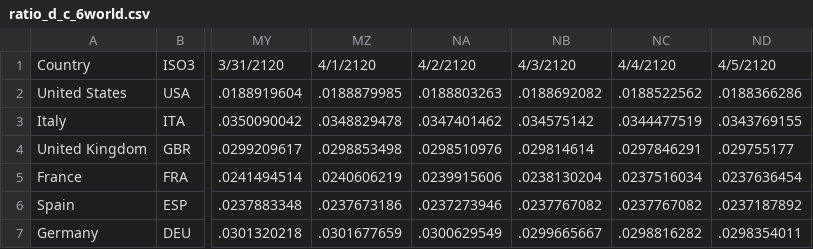
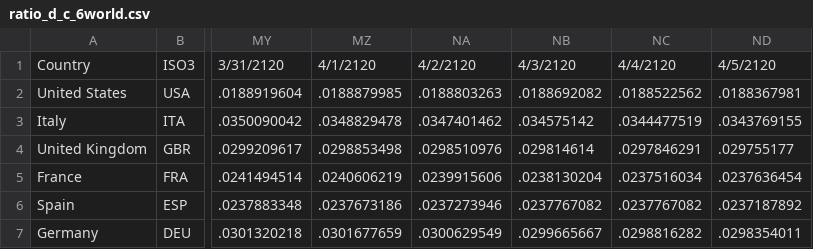
Before and after one commit to camilavalenciaro/COVID19-Flourish, a CSV file: data/deaths/ratio_d_c_6world.csv, drawn as a sheet; only a part is shown, gaps mark what is left out; the diff names each change by its address in the sheet, - before the commit and + after, or states it on an @@ line.

```diff
--- a/data/deaths/ratio_d_c_6world.csv
+++ b/data/deaths/ratio_d_c_6world.csv
-ND2: .0188366286
+ND2: .0188367981
```
Also changed, not shown: data/deaths/correlation_lacplus.csv, data/deaths/ratio_d_c_world.csv.
